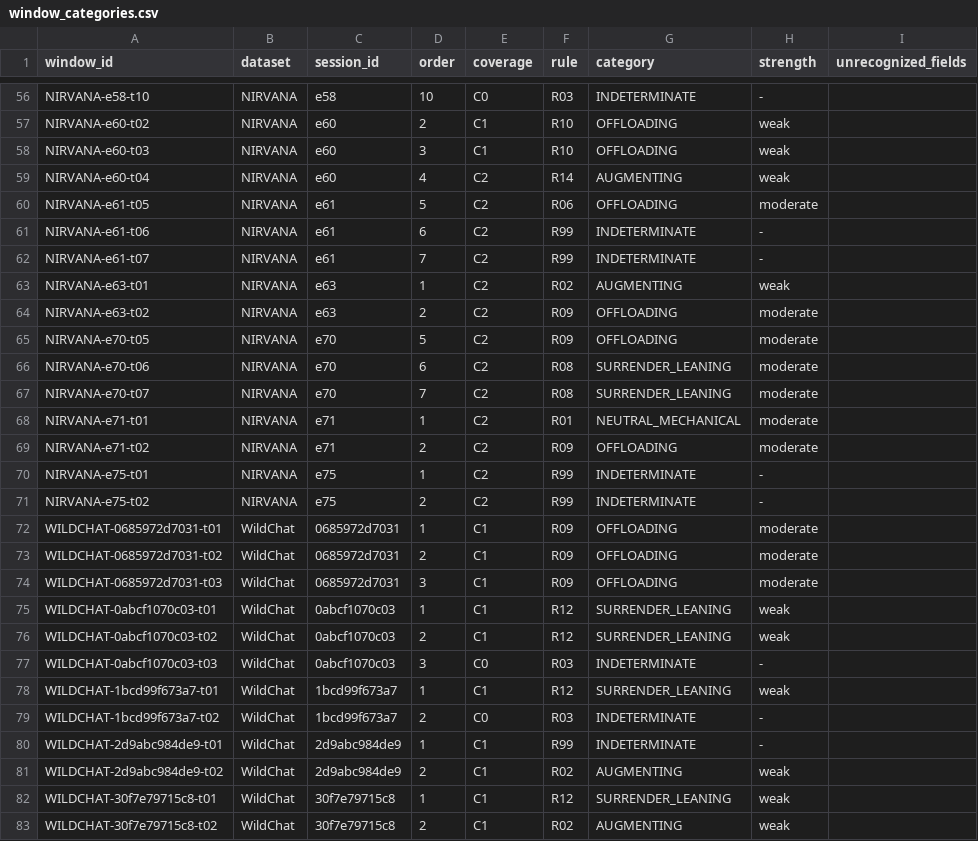
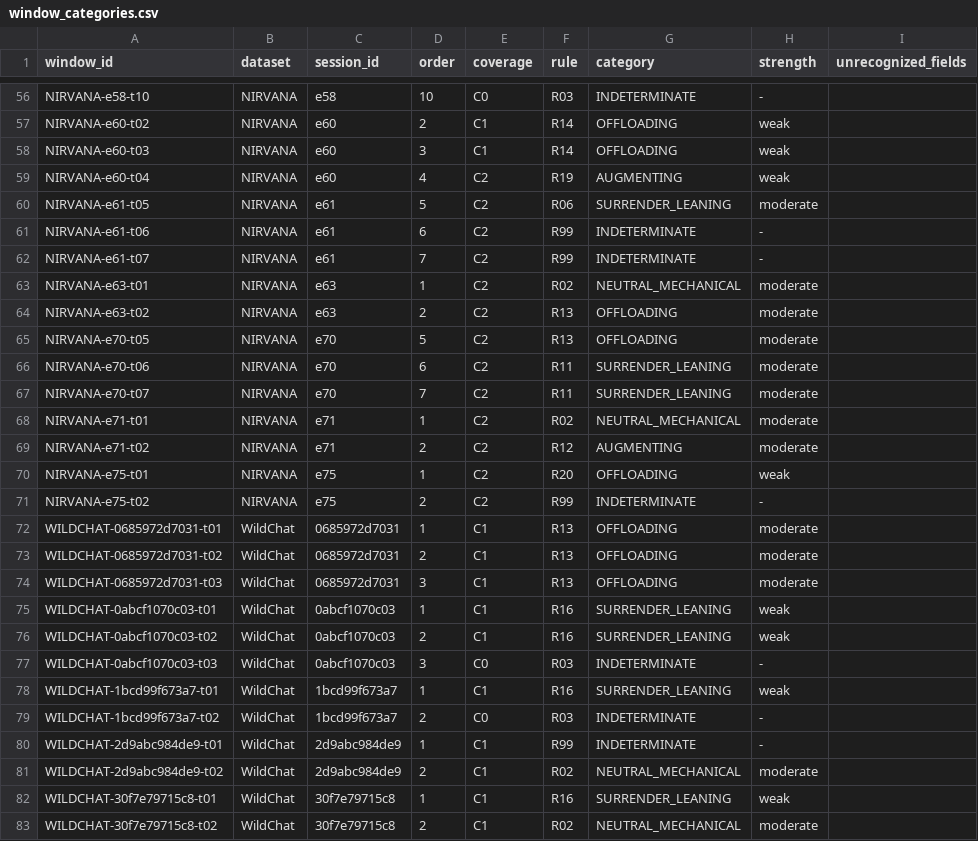
Before and after one commit to waynewangyuxuan/CSE-216, a CSV file: Final_Project/inference/calibration/final/window_categories.csv, drawn as a sheet; only a part is shown, gaps mark what is left out; the diff covers the shown part only; the diff names each change by its address in the sheet, - before the commit and + after, or states it on an @@ line.

```diff
--- a/Final_Project/inference/calibration/final/window_categories.csv
+++ b/Final_Project/inference/calibration/final/window_categories.csv
-F57:F58 (rule): R10
+F57:F58 (rule): R14
-F59 (rule): R14
+F59 (rule): R19
-G60 (category): OFFLOADING
+G60 (category): SURRENDER_LEANING
-G63 (category): AUGMENTING
+G63 (category): NEUTRAL_MECHANICAL
-H63 (strength): weak
+H63 (strength): moderate
-F64:F65 (rule): R09
+F64:F65 (rule): R13
-F66:F67 (rule): R08
+F66:F67 (rule): R11
-F68 (rule): R01
+F68 (rule): R02
-F69 (rule): R09
+F69 (rule): R12
-G69 (category): OFFLOADING
+G69 (category): AUGMENTING
-F70 (rule): R99
+F70 (rule): R20
-G70 (category): INDETERMINATE
+G70 (category): OFFLOADING
-H70 (strength): -
+H70 (strength): weak
-F72:F74 (rule): R09
+F72:F74 (rule): R13
-F75:F76 (rule): R12
+F75:F76 (rule): R16
-F78 (rule): R12
+F78 (rule): R16
-G81 (category): AUGMENTING
+G81 (category): NEUTRAL_MECHANICAL
-H81 (strength): weak
+H81 (strength): moderate
-F82 (rule): R12
+F82 (rule): R16
-G83 (category): AUGMENTING
+G83 (category): NEUTRAL_MECHANICAL
-H83 (strength): weak
+H83 (strength): moderate
```
Also changed, not shown: 74 edited cells elsewhere in this file, Final_Project/inference/decisions.tsv, 10 other files.
